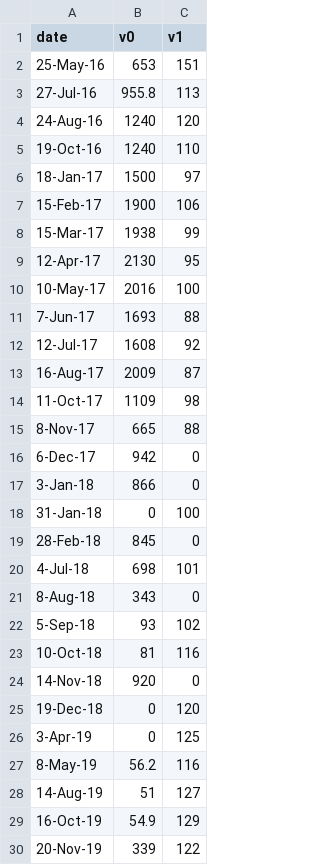
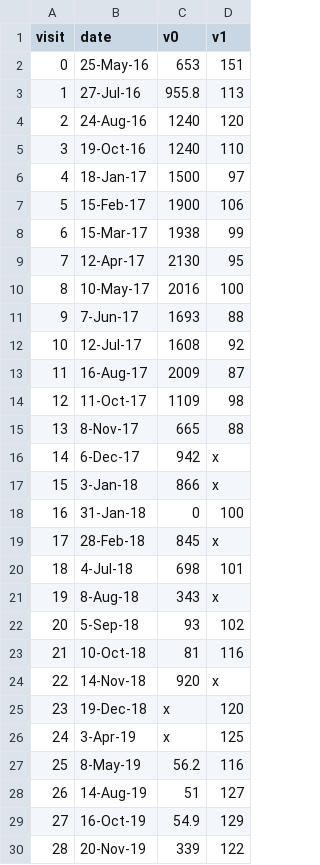
Before and after one commit to TSBB2012nc/VisLab-TCMRecords, a CSV file: src/bingren2.csv, drawn as a sheet; only a part is shown; addresses are those after the commit; the diff names each change by its address in the sheet, - before the commit and + after, or states it on an @@ line.

```diff
--- a/src/bingren2.csv
+++ b/src/bingren2.csv
+column A (visit), rows 2-30: 0 | 1 | 2 | 3 | 4 | 5 | 6 | 7 | 8 | 9 | 10 | 11 | 12 | 13 | 14 | 15 | 16 | 17 | 18 | 19 | 20 | 21 | 22 | 23 | 24 | 25 | 26 | 27 | 28
-D16:D17 (v1): 0
+D16:D17 (v1): x
-D19 (v1): 0
+D19 (v1): x
-D21 (v1): 0
+D21 (v1): x
-D24 (v1): 0
+D24 (v1): x
-C25:C26 (v0): 0
+C25:C26 (v0): x
```
Also changed, not shown: src/bingren1.csv, src/bingren3.csv, 4 other files.
